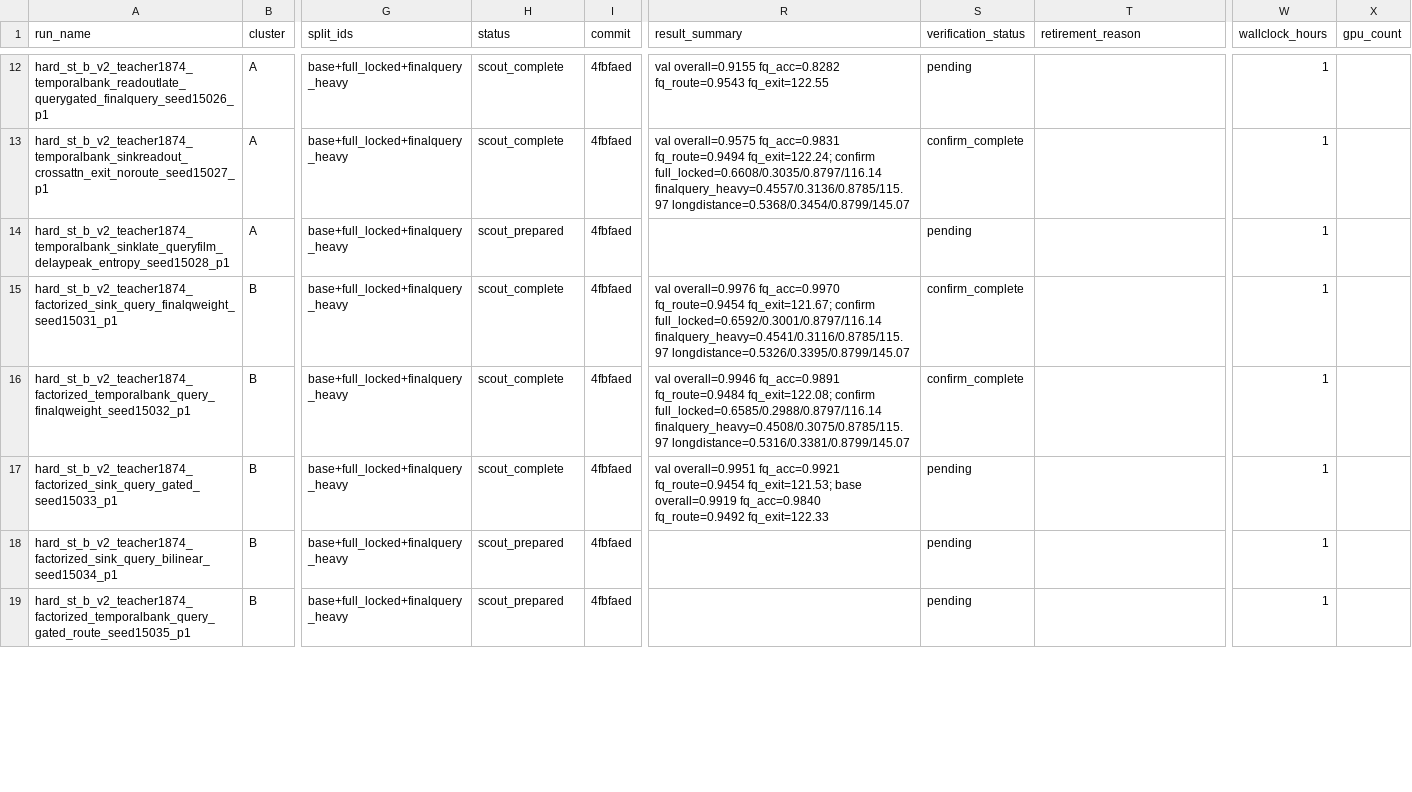
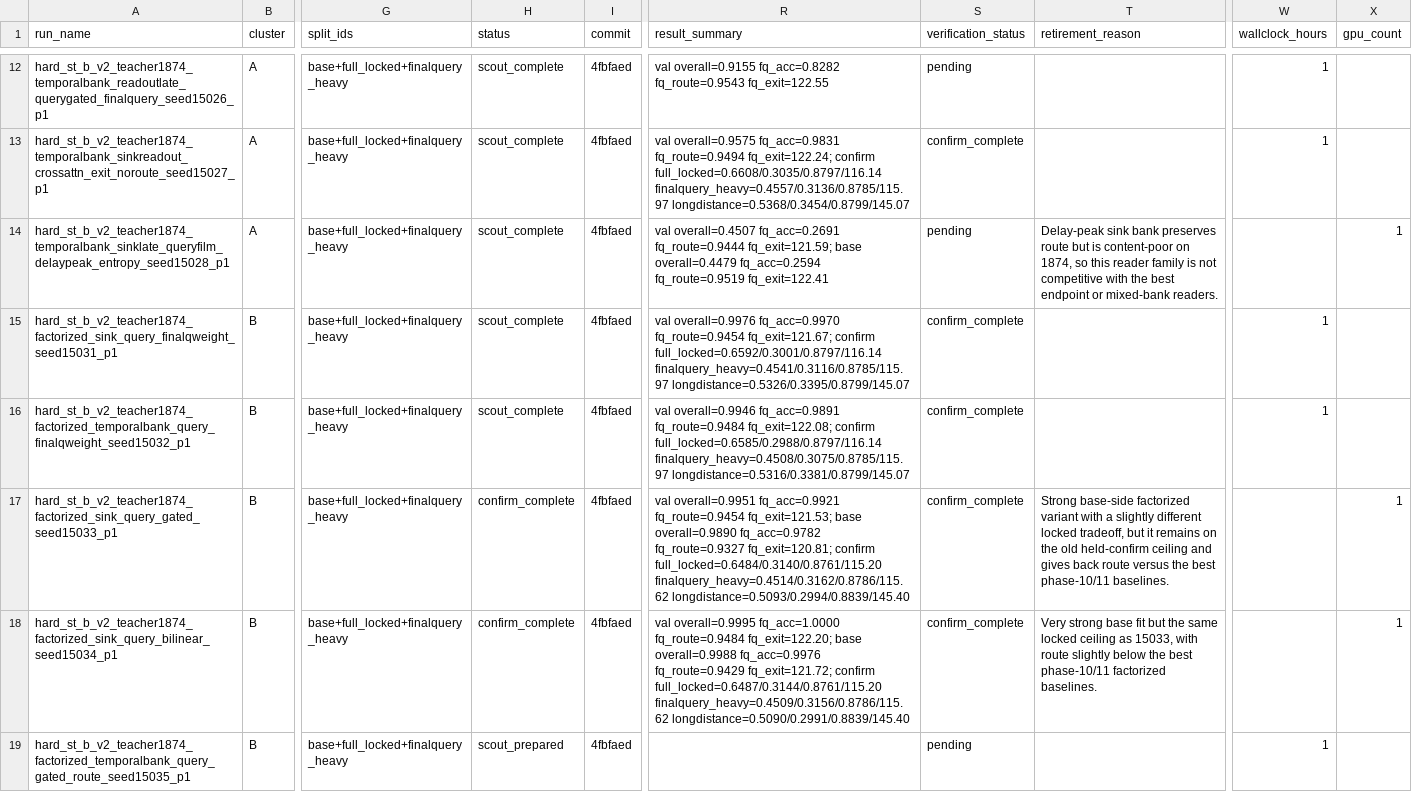
Before and after one commit to catid/gnn2, a CSV file: docs/phase12_run_matrix.csv, drawn as a sheet; only a part is shown, gaps mark what is left out; the diff covers the shown part only; the diff names each change by its address in the sheet, - before the commit and + after, or states it on an @@ line.

Commit message:
Record phase12 confirm and scout batch

```diff
--- a/docs/phase12_run_matrix.csv
+++ b/docs/phase12_run_matrix.csv
-H14 (status): scout_prepared
+H14 (status): scout_complete
-R14 (result_summary): (empty)
+R14 (result_summary): val overall=0.4507 fq_acc=0.2691 fq_route=0.9444 fq_exit=121.59; base overall=0.4479 fq_acc=0.2594 fq_route=0.9519 fq_exit=122.41
-T14 (retirement_reason): (empty)
+T14 (retirement_reason): Delay-peak sink bank preserves route but is content-poor on 1874, so this reader family is not competitive with the best endpoint or mixed-bank readers.
-W14 (wallclock_hours): 1
+W14 (wallclock_hours): (empty)
-X14 (gpu_count): (empty)
+X14 (gpu_count): 1
-H17 (status): scout_complete
+H17 (status): confirm_complete
-R17 (result_summary): …fq_exit=121.53; base overall=0.9919 fq_acc=0.9840 fq_route=0.9492 fq_exit=122.33
+R17 (result_summary): …fq_exit=121.53; base overall=0.9890 fq_acc=0.9782 fq_route=0.9327 fq_exit=120.81; confirm full_locked=0.6484/0.3140/0.8761/115.20 finalquery_heavy=0.4514/0.3162/0.8786/115.62 longdistance=0.5093/0.2994/0.8839/145.40
-S17:S18 (verification_status): pending
+S17:S18 (verification_status): confirm_complete
-T17 (retirement_reason): (empty)
+T17 (retirement_reason): Strong base-side factorized variant with a slightly different locked tradeoff, but it remains on the old held-confirm ceiling and gives back route versus the best phase-10/11 baselines.
-W17:W18 (wallclock_hours): 1
+W17:W18 (wallclock_hours): (empty)
-X17:X18 (gpu_count): (empty)
+X17:X18 (gpu_count): 1
-H18 (status): scout_prepared
+H18 (status): confirm_complete
-R18 (result_summary): (empty)
+R18 (result_summary): val overall=0.9995 fq_acc=1.0000 fq_route=0.9484 fq_exit=122.20; base overall=0.9988 fq_acc=0.9976 fq_route=0.9429 fq_exit=121.72; confirm full_locked=0.6487/0.3144/0.8761/115.20 finalquery_heavy=0.4509/0.3156/0.8786/115.62 longdistance=0.5090/0.2991/0.8839/145.40
-T18 (retirement_reason): (empty)
+T18 (retirement_reason): Very strong base fit but the same locked ceiling as 15033, with route slightly below the best phase-10/11 factorized baselines.
```
Also changed, not shown: 8 edited cells elsewhere in this file, 1 other file.
